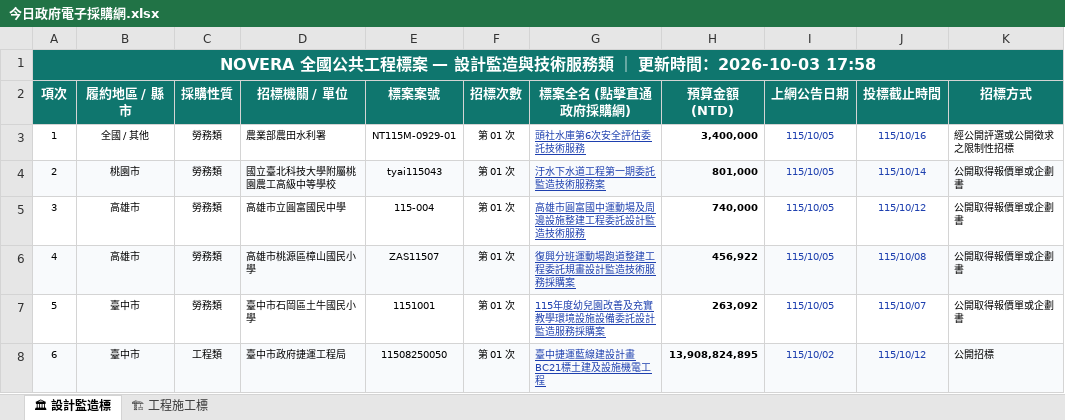
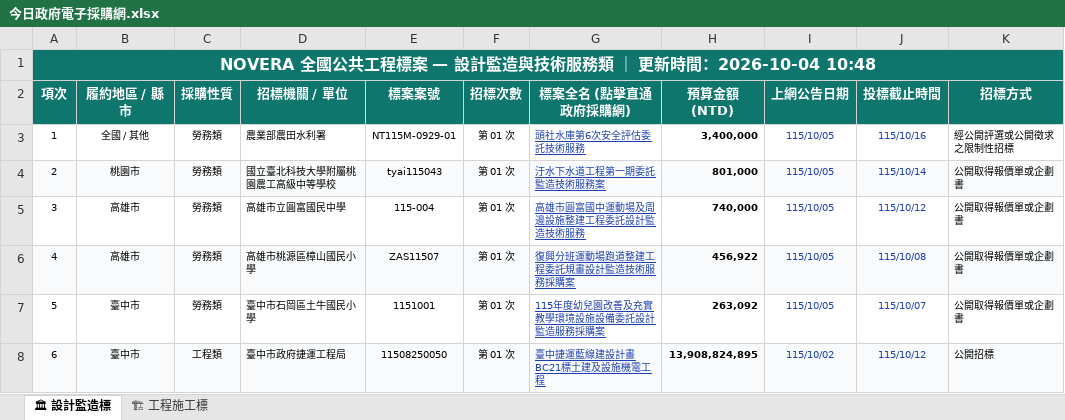
Before and after one commit to gardenai0222-a11y/gardenai0222-a11y.github.io, an Excel workbook: 今日政府電子採購網.xlsx, sheet 🏛 設計監造標, drawn as a sheet; only a part is shown; values as stored, in another font and other column widths than the file's, no borders; the diff names each change by its address in the sheet, - before the commit and + after, or states it on an @@ line.

```diff
--- a/今日政府電子採購網.xlsx (sheet 🏛 設計監造標)
+++ b/今日政府電子採購網.xlsx (sheet 🏛 設計監造標)
-A1 (項次): …新時間：2026-10-03 17:58
+A1 (項次): …新時間：2026-10-04 10:48
```
Also changed, not shown: sheet 🏗 工程施工標, tenders_today.xlsx, 2 other files.
